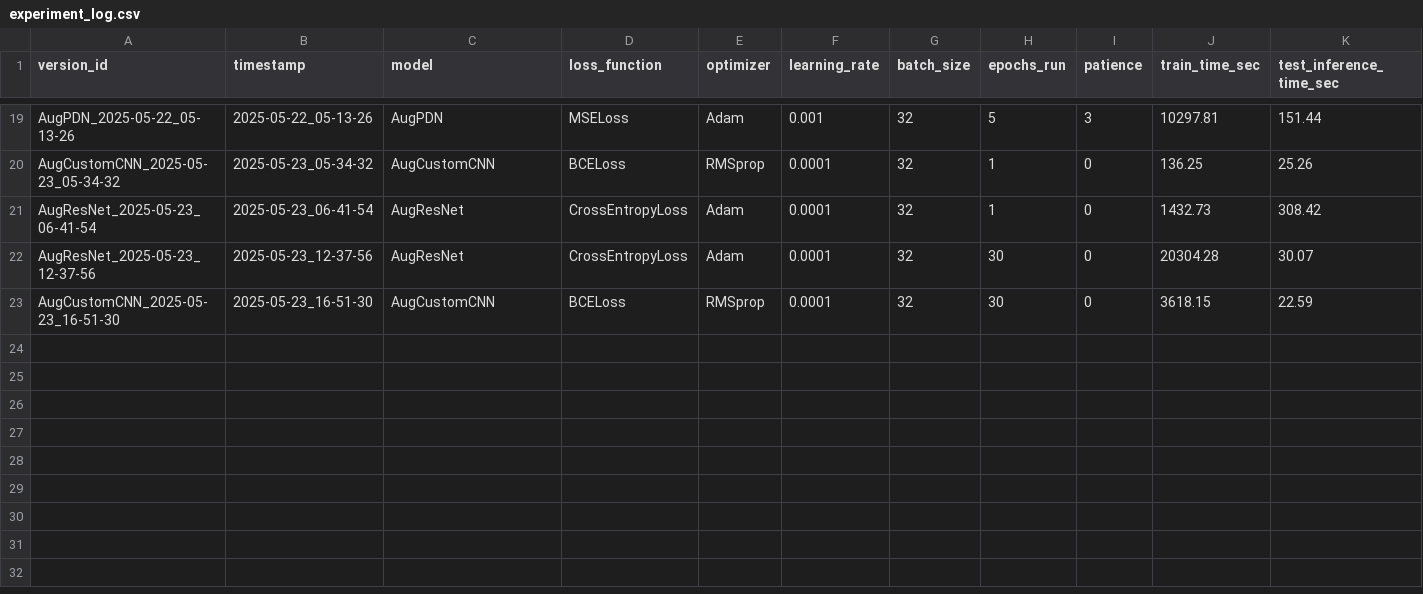
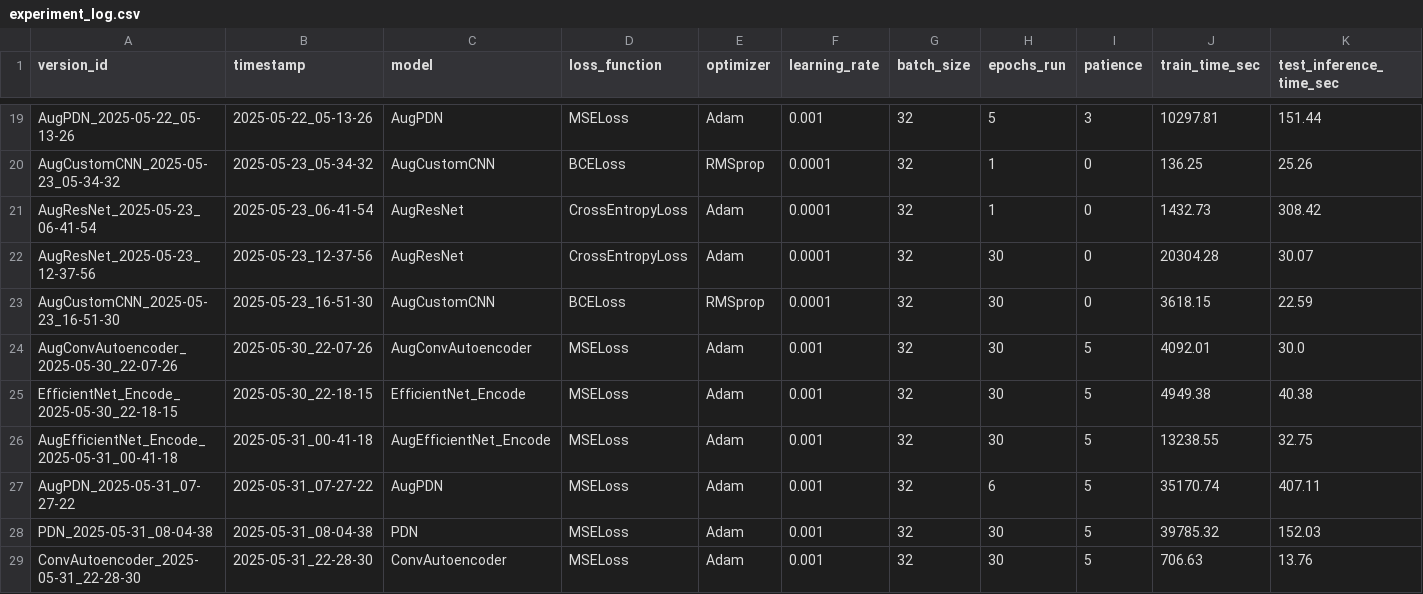
Before and after one commit to OtemaY/AnomalyExperiments, a CSV file: logs/experiment_log.csv, drawn as a sheet; only a part is shown, gaps mark what is left out; rows hold the shown columns only; the diff names each change by its address in the sheet, - before the commit and + after, or states it on an @@ line.

Commit message:
edited patience and updated experiments & its results

```diff
--- a/logs/experiment_log.csv
+++ b/logs/experiment_log.csv
+row 24: AugConvAutoencoder_2025-05-30_22-07-26 | 2025-05-30_22-07-26 | AugConvAutoencoder | MSELoss | Adam | 0.001 | 32 | 30 | 5 | 4092.01 | 30.0
+row 25: EfficientNet_Encode_2025-05-30_22-18-15 | 2025-05-30_22-18-15 | EfficientNet_Encode | MSELoss | Adam | 0.001 | 32 | 30 | 5 | 4949.38 | 40.38
+row 26: AugEfficientNet_Encode_2025-05-31_00-41-18 | 2025-05-31_00-41-18 | AugEfficientNet_Encode | MSELoss | Adam | 0.001 | 32 | 30 | 5 | 13238.55 | 32.75
+row 27: AugPDN_2025-05-31_07-27-22 | 2025-05-31_07-27-22 | AugPDN | MSELoss | Adam | 0.001 | 32 | 6 | 5 | 35170.74 | 407.11
+row 28: PDN_2025-05-31_08-04-38 | 2025-05-31_08-04-38 | PDN | MSELoss | Adam | 0.001 | 32 | 30 | 5 | 39785.32 | 152.03
+row 29: ConvAutoencoder_2025-05-31_22-28-30 | 2025-05-31_22-28-30 | ConvAutoencoder | MSELoss | Adam | 0.001 | 32 | 30 | 5 | 706.63 | 13.76
```
Also changed, not shown: 61 other files.
